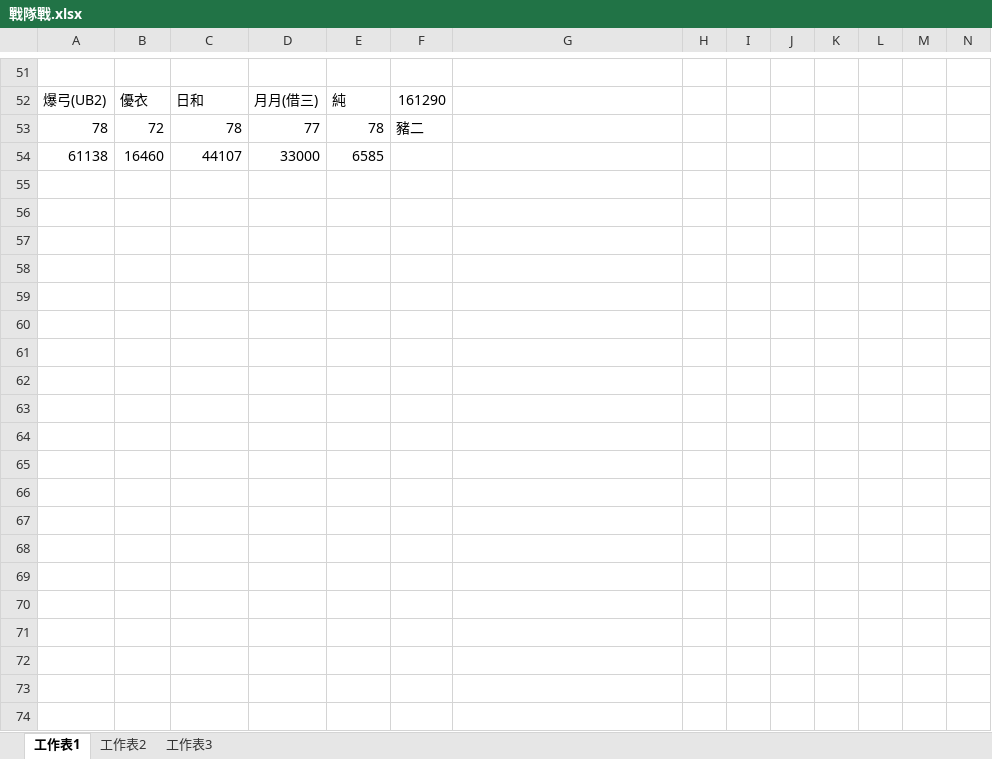
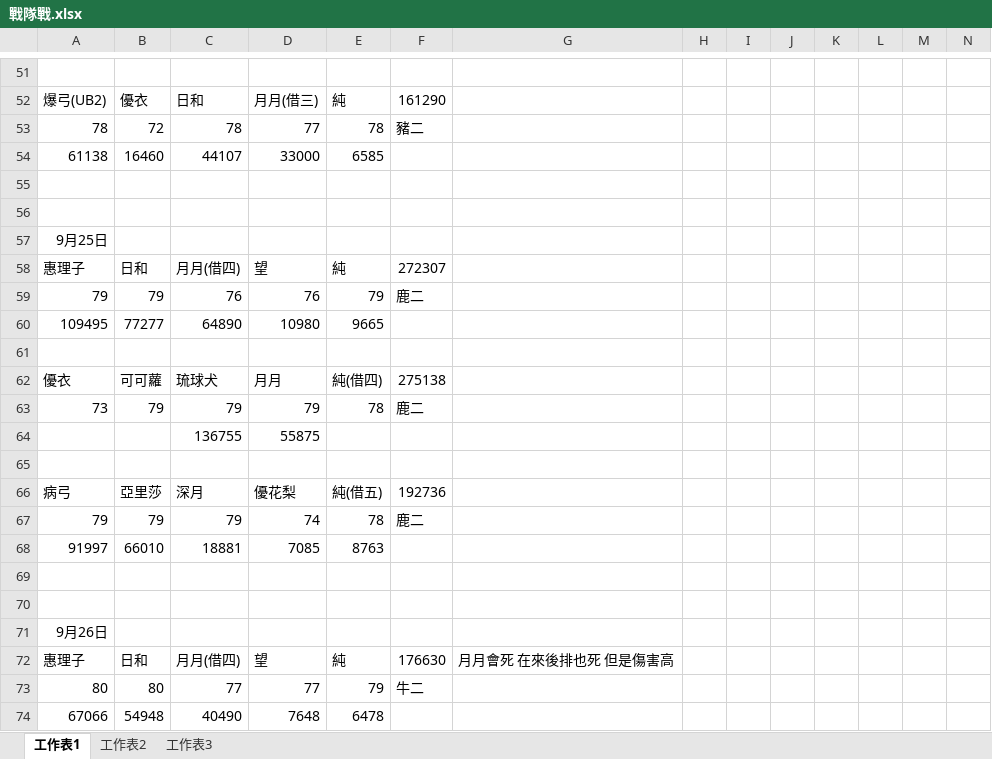
Before and after one commit to CaramelYo/princess_connect_support, an Excel workbook: princess_connect_support/bin/Release/戰隊戰.xlsx, sheet 工作表1, drawn as a sheet; only a part is shown, gaps mark what is left out; values as stored, in another font and other column widths than the file's, no borders; the diff covers the shown part only; the diff names each change by its address in the sheet, - before the commit and + after, or states it on an @@ line.

```diff
--- a/princess_connect_support/bin/Release/戰隊戰.xlsx (sheet 工作表1)
+++ b/princess_connect_support/bin/Release/戰隊戰.xlsx (sheet 工作表1)
+row 55: (empty)
+row 56: (empty)
+row 57: 9月25日
+row 58: 惠理子 | 日和 | 月月(借四) | 望 | 純 | 272307
+row 59: 79 | 79 | 76 | 76 | 79 | 鹿二
+row 60: 109495 | 77277 | 64890 | 10980 | 9665
+row 61: (empty)
+row 62: 優衣 | 可可蘿 | 琉球犬 | 月月 | 純(借四) | 275138
+row 63: 73 | 79 | 79 | 79 | 78 | 鹿二
+row 64:  |  | 136755 | 55875
+row 65: (empty)
+row 66: 病弓 | 亞里莎 | 深月 | 優花梨 | 純(借五) | 192736
+row 67: 79 | 79 | 79 | 74 | 78 | 鹿二
+row 68: 91997 | 66010 | 18881 | 7085 | 8763
+row 69: (empty)
+row 70: (empty)
+row 71: 9月26日
+row 72: 惠理子 | 日和 | 月月(借四) | 望 | 純 | 176630 | 月月會死 在來後排也死 但是傷害高
+row 73: 80 | 80 | 77 | 77 | 79 | 牛二
+row 74: 67066 | 54948 | 40490 | 7648 | 6478
```
Also changed, not shown: 23 added rows elsewhere in this sheet, 9 other files.
